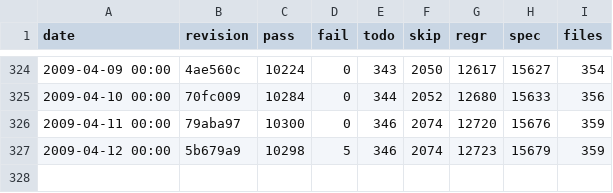
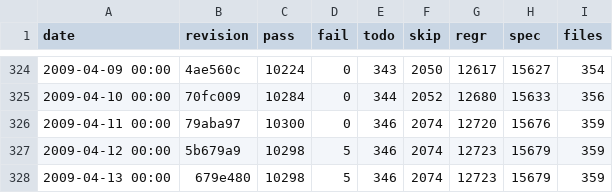
Before and after one commit to rakudo/rakudo, a CSV file: docs/spectest-progress.csv, drawn as a sheet; only a part is shown, gaps mark what is left out; the diff names each change by its address in the sheet, - before the commit and + after, or states it on an @@ line.

Commit message:
spectest-progress.csv update: 359 files, 10298 passing, 5 failing Failure summary:     S32-hash/reverse.t aborted 5 test(s)

```diff
--- a/docs/spectest-progress.csv
+++ b/docs/spectest-progress.csv
+row 328: 2009-04-13 00:00 | 679e480 | 10298 | 5 | 346 | 2074 | 12723 | 15679 | 359
```
